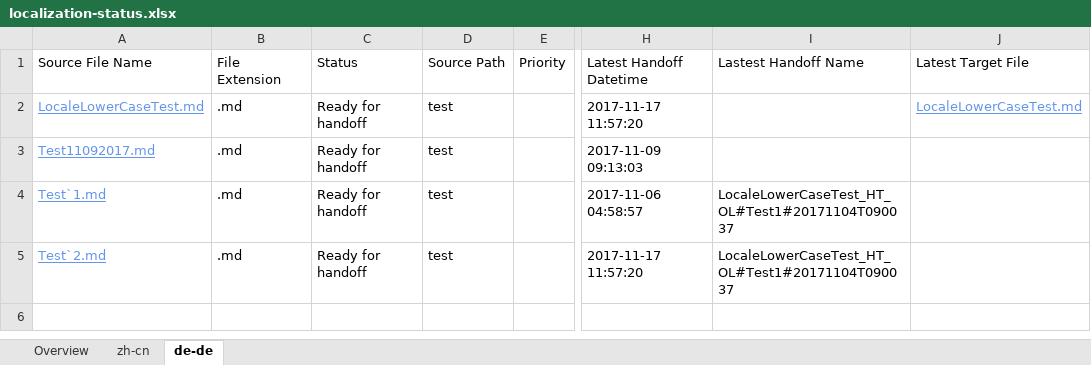
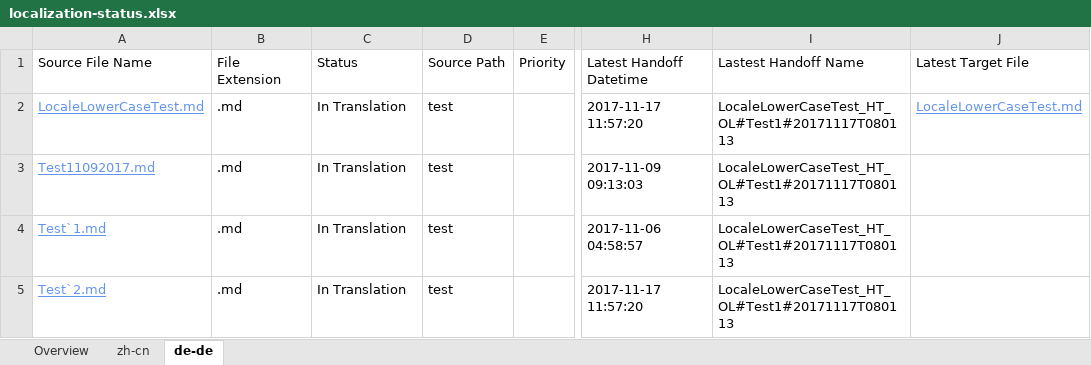
Before and after one commit to OpenLocalizationTestOrg/LocaleLowerCaseTest.handback, an Excel workbook: ol-handback/OpenLocalizationTestOrg/LocaleLowerCaseTest/master/localization-status.xlsx, sheet de-de, drawn as a sheet; only a part is shown, gaps mark what is left out; values as stored, in another font and other column widths than the file's, no borders; table styles not drawn; the diff names each change by its address in the sheet, - before the commit and + after, or states it on an @@ line.

```diff
--- a/ol-handback/OpenLocalizationTestOrg/LocaleLowerCaseTest/master/localization-status.xlsx (sheet de-de)
+++ b/ol-handback/OpenLocalizationTestOrg/LocaleLowerCaseTest/master/localization-status.xlsx (sheet de-de)
-C2:C5: Ready for handoff
+C2:C5: In Translation
-I2:I3: (empty)
+I2:I3: LocaleLowerCaseTest_HT_OL#Test1#20171117T080113
-I4:I5: LocaleLowerCaseTest_HT_OL#Test1#20171104T090037
+I4:I5: LocaleLowerCaseTest_HT_OL#Test1#20171117T080113
```
Also changed, not shown: sheet Overview, sheet zh-cn.
